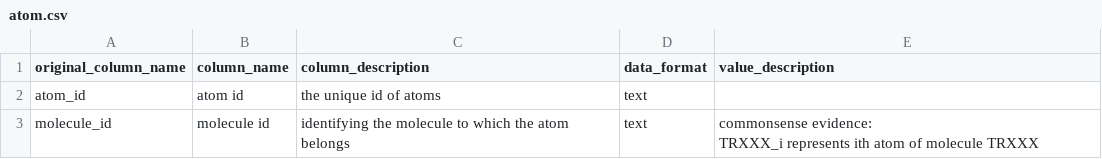
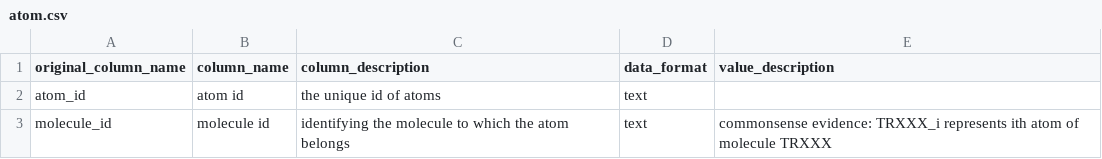
Before and after one commit to albi2/thesis-text-to-SQL, a CSV file: dataset/dev/databases/toxicology/database_description/atom.csv, drawn as a sheet; only a part is shown; the diff covers the shown part only.

```diff
--- a/dataset/dev/databases/toxicology/database_description/atom.csv
+++ b/dataset/dev/databases/toxicology/database_description/atom.csv
@@ -2,3 +2,2 @@ original_column_name,column_name,column_description,data_format,value_descriptio
 atom_id,atom id,the unique id of atoms,text,
-molecule_id,molecule id,identifying the molecule to which the atom belongs,text,"commonsense evidence:
-TRXXX_i represents ith atom of molecule TRXXX"
+molecule_id,molecule id,identifying the molecule to which the atom belongs,text,"commonsense evidence: TRXXX_i represents ith atom of molecule TRXXX"
```
Also changed, not shown: 1 edited cell elsewhere in this file, dataset/dev/databases/california_schools/database_description/schools.csv, dataset/dev/databases/european_football_2/database_description/Player_Attributes.csv, 35 other files.
